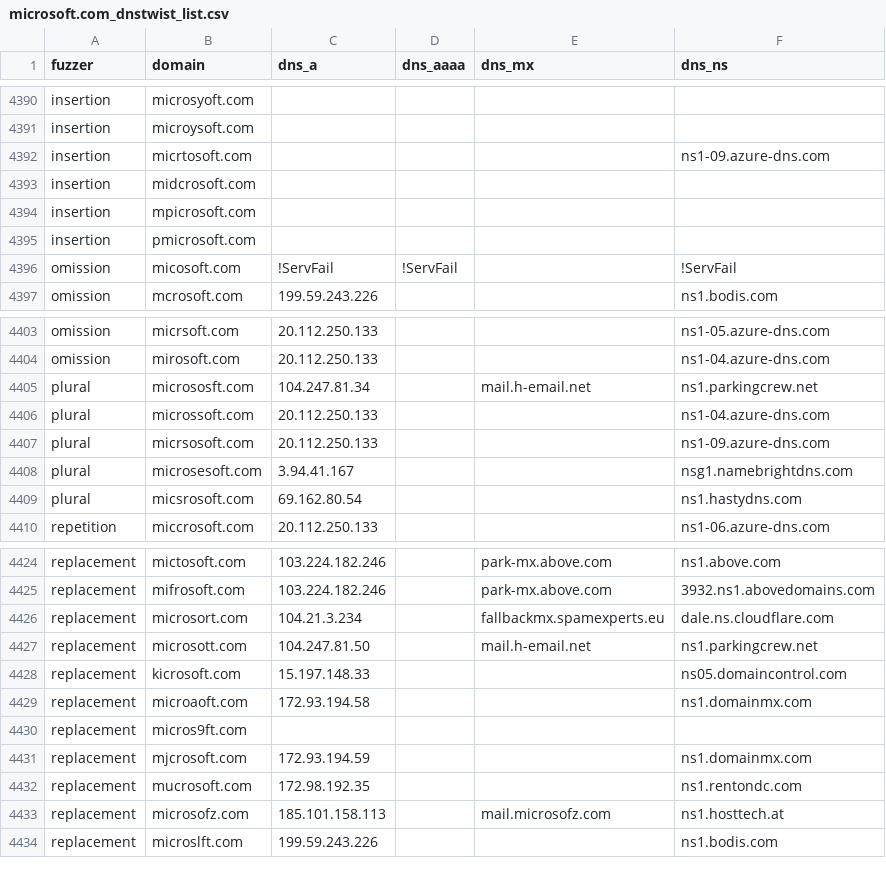
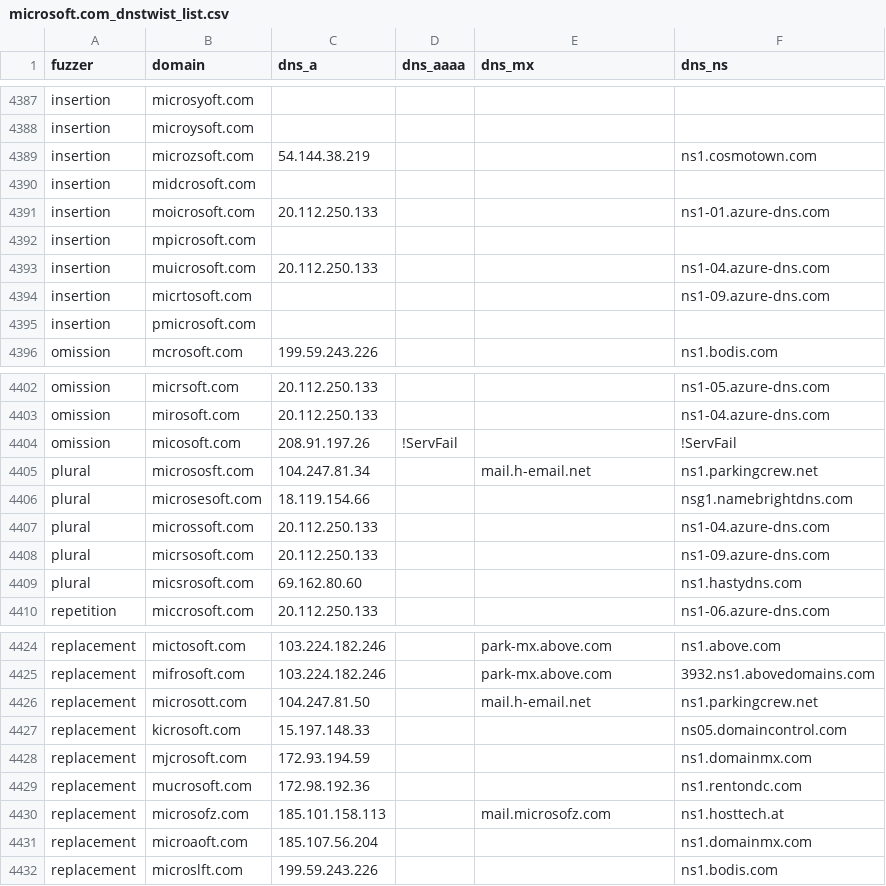
Before and after one commit to onlyforbakup/awesome-lists, a CSV file: Lists/DNSTWIST/microsoft.com_dnstwist_list.csv, drawn as a sheet; only a part is shown, gaps mark what is left out; the diff covers the shown part only.

```diff
--- a/Lists/DNSTWIST/microsoft.com_dnstwist_list.csv
+++ b/Lists/DNSTWIST/microsoft.com_dnstwist_list.csv
@@ -4391,7 +4388,9 @@ insertion,microsyoft.com,,,,
 insertion,microysoft.com,,,,
-insertion,micrtosoft.com,,,,ns1-09.azure-dns.com
+insertion,microzsoft.com,54.144.38.219,,,ns1.cosmotown.com
 insertion,midcrosoft.com,,,,
+insertion,moicrosoft.com,20.112.250.133,,,ns1-01.azure-dns.com
 insertion,mpicrosoft.com,,,,
+insertion,muicrosoft.com,20.112.250.133,,,ns1-04.azure-dns.com
+insertion,micrtosoft.com,,,,ns1-09.azure-dns.com
 insertion,pmicrosoft.com,,,,
-omission,micosoft.com,!ServFail,!ServFail,,!ServFail
 omission,mcrosoft.com,199.59.243.226,,,ns1.bodis.com
@@ -4404,7 +4403,8 @@ omission,micrsoft.com,20.112.250.133,,,ns1-05.azure-dns.com
 omission,mirosoft.com,20.112.250.133,,,ns1-04.azure-dns.com
+omission,micosoft.com,208.91.197.26,!ServFail,,!ServFail
 plural,micrososft.com,104.247.81.34,,mail.h-email.net,ns1.parkingcrew.net
+plural,microsesoft.com,18.119.154.66,,,nsg1.namebrightdns.com
 plural,microssoft.com,20.112.250.133,,,ns1-04.azure-dns.com
 plural,micrsosoft.com,20.112.250.133,,,ns1-09.azure-dns.com
-plural,microsesoft.com,3.94.41.167,,,nsg1.namebrightdns.com
-plural,micsrosoft.com,69.162.80.54,,,ns1.hastydns.com
+plural,micsrosoft.com,69.162.80.60,,,ns1.hastydns.com
 repetition,miccrosoft.com,20.112.250.133,,,ns1-06.azure-dns.com
@@ -4425,10 +4425,8 @@ replacement,mictosoft.com,103.224.182.246,,park-mx.above.com,ns1.above.com
 replacement,mifrosoft.com,103.224.182.246,,park-mx.above.com,3932.ns1.abovedomains.com
-replacement,microsort.com,104.21.3.234,,fallbackmx.spamexperts.eu,dale.ns.cloudflare.com
 replacement,microsott.com,104.247.81.50,,mail.h-email.net,ns1.parkingcrew.net
 replacement,kicrosoft.com,15.197.148.33,,,ns05.domaincontrol.com
-replacement,microaoft.com,172.93.194.58,,,ns1.domainmx.com
-replacement,micros9ft.com,,,,
 replacement,mjcrosoft.com,172.93.194.59,,,ns1.domainmx.com
-replacement,mucrosoft.com,172.98.192.35,,,ns1.rentondc.com
+replacement,mucrosoft.com,172.98.192.36,,,ns1.rentondc.com
 replacement,microsofz.com,185.101.158.113,,mail.microsofz.com,ns1.hosttech.at
+replacement,microaoft.com,185.107.56.204,,,ns1.domainmx.com
 replacement,microslft.com,199.59.243.226,,,ns1.bodis.com
```
Also changed, not shown: 6 added rows, 7 removed rows, 95 moved rows and 8 edited cells elsewhere in this file, Lists/DNSTWIST/developer.microsoft.com_dnstwist_list.csv, Lists/DNSTWIST/laposte.fr_dnstwist_list.csv, 8 other files.
